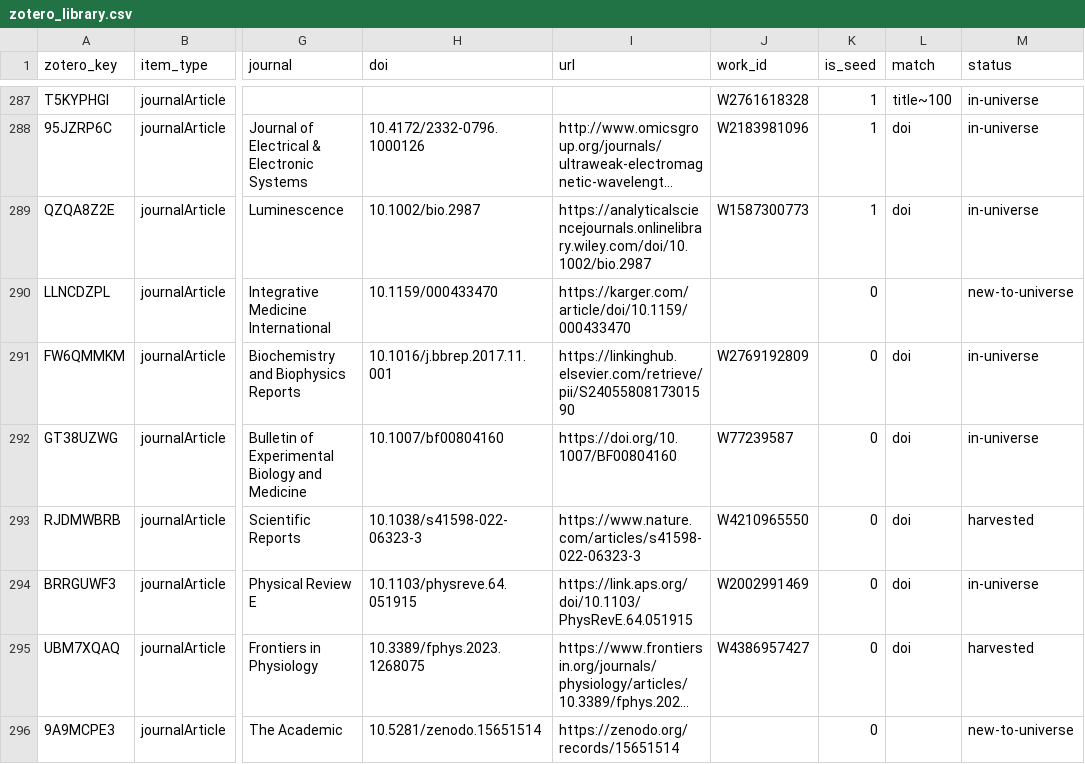
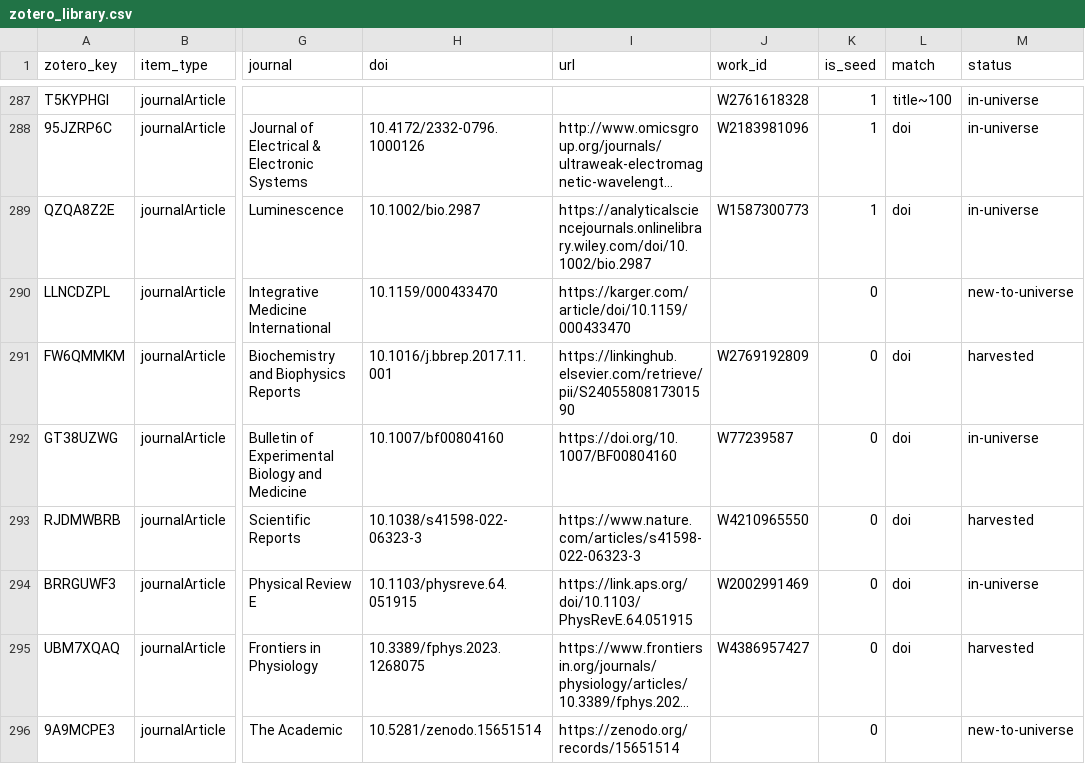
Before and after one commit to Opening-Science/biophoton-knowledge-graph, a CSV file: literature/zotero_library.csv, drawn as a sheet; only a part is shown, gaps mark what is left out; long unchanged cells end in …; the diff names each change by its address in the sheet, - before the commit and + after, or states it on an @@ line.

```diff
--- a/literature/zotero_library.csv
+++ b/literature/zotero_library.csv
-M291 (status): in-universe
+M291 (status): harvested
```
Also changed, not shown: 3 other files.
